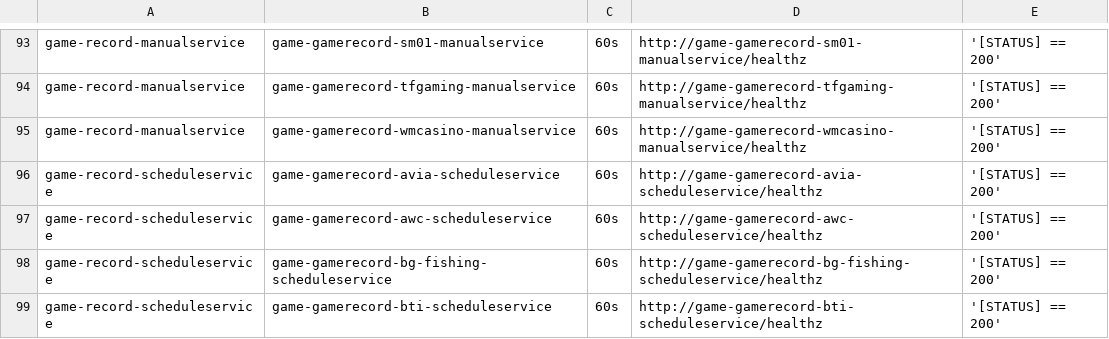
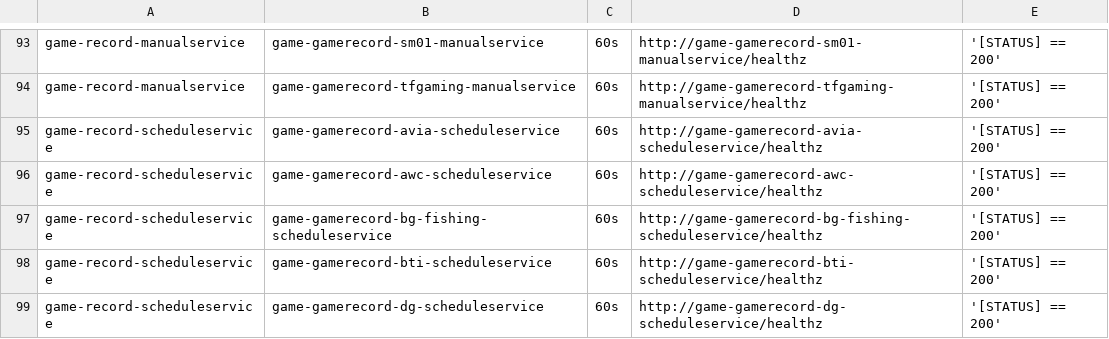
Before and after one commit to starixvn/tgs_rayprosoft_tgs.healthchecks.gatus, a CSV file: services/services-prod.csv, drawn as a sheet; only a part is shown, gaps mark what is left out; the shorter side is filled out with more unchanged rows.

```diff
--- a/services/services-prod.csv
+++ b/services/services-prod.csv
@@ -94,3 +94,2 @@ game-record-manualservice,game-gamerecord-sm01-manualservice,60s,http://game-gam
 game-record-manualservice,game-gamerecord-tfgaming-manualservice,60s,http://game-gamerecord-tfgaming-manualservice/healthz,'[STATUS] == 200'
-game-record-manualservice,game-gamerecord-wmcasino-manualservice,60s,http://game-gamerecord-wmcasino-manualservice/healthz,'[STATUS] == 200'
 game-record-scheduleservice,game-gamerecord-avia-scheduleservice,60s,http://game-gamerecord-avia-scheduleservice/healthz,'[STATUS] == 200'
```
Also changed, not shown: services/services-staging.csv.
